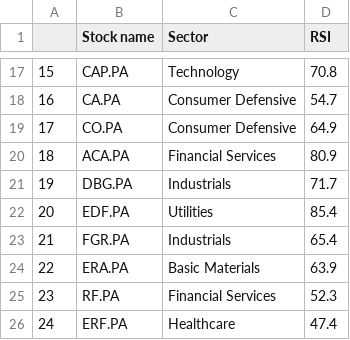
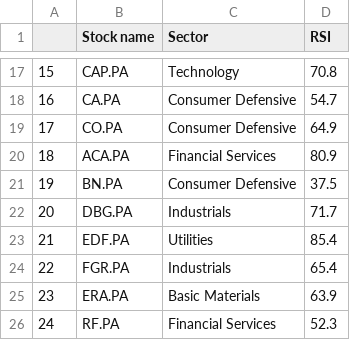
Before and after one commit to stockscreenerMM/stockscreenerMM.github.io, a CSV file: data/stocks_sbf120.csv, drawn as a sheet; only a part is shown, gaps mark what is left out; the shorter side is filled out with more unchanged rows; addresses are those after the commit; the diff names each change by its address in the sheet, - before the commit and + after, or states it on an @@ line.

Commit message:
Updating the repository GitHub html pages in the docs folder

```diff
--- a/data/stocks_sbf120.csv
+++ b/data/stocks_sbf120.csv
+row 21: 19 | BN.PA | Consumer Defensive | 37.5
@@ column A renumbered from row 22 down @@
```
